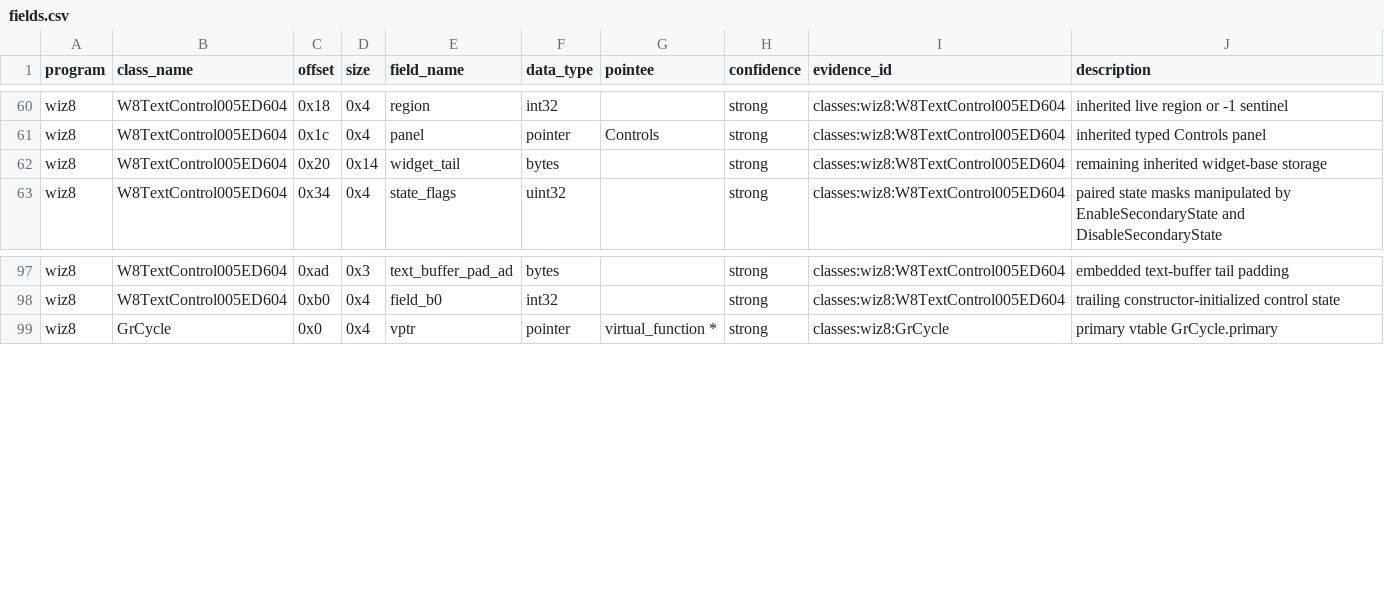
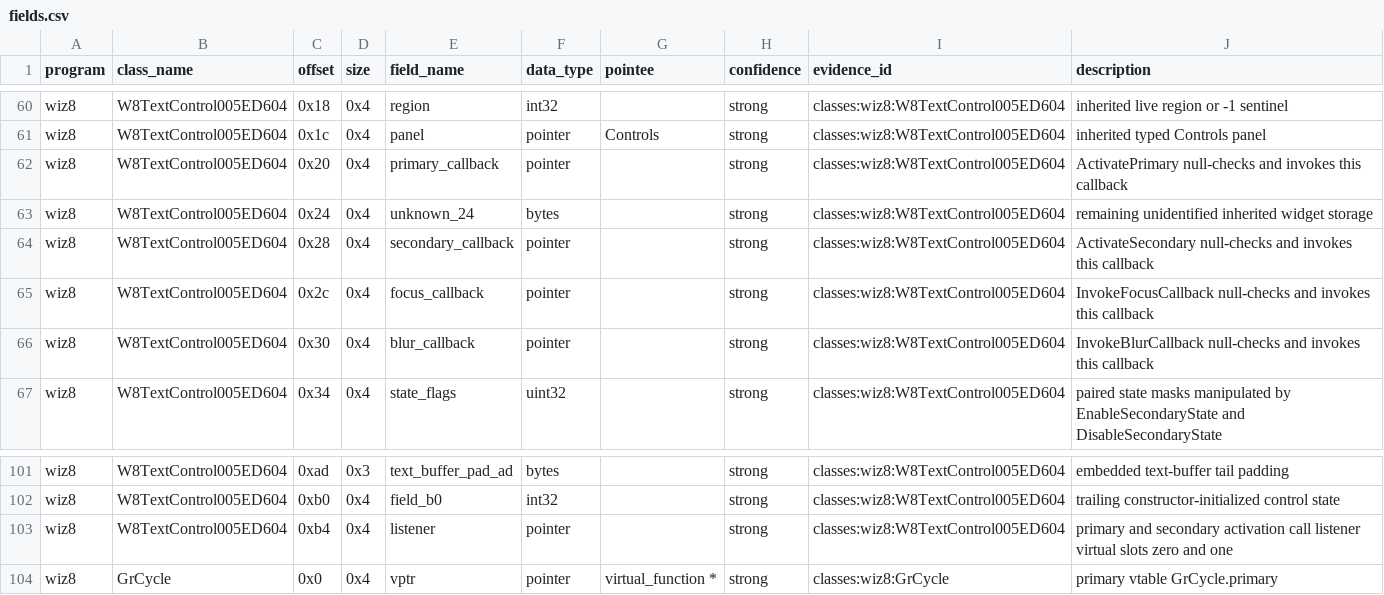
Before and after one commit to agluszak/wizardry-8-decomp, a CSV file: evidence/reviewed/wiz8/fields.csv, drawn as a sheet; only a part is shown, gaps mark what is left out.

```diff
--- a/evidence/reviewed/wiz8/fields.csv
+++ b/evidence/reviewed/wiz8/fields.csv
@@ -61,3 +61,7 @@ wiz8,W8TextControl005ED604,0x18,0x4,region,int32,,strong,classes:wiz8:W8TextCont
 wiz8,W8TextControl005ED604,0x1c,0x4,panel,pointer,Controls,strong,classes:wiz8:W8TextControl005ED604,inherited typed Controls panel
-wiz8,W8TextControl005ED604,0x20,0x14,widget_tail,bytes,,strong,classes:wiz8:W8TextControl005ED604,remaining inherited widget-base storage
+wiz8,W8TextControl005ED604,0x20,0x4,primary_callback,pointer,,strong,classes:wiz8:W8TextControl005ED604,ActivatePrimary null-checks and invokes this callback
+wiz8,W8TextControl005ED604,0x24,0x4,unknown_24,bytes,,strong,classes:wiz8:W8TextControl005ED604,remaining unidentified inherited widget storage
+wiz8,W8TextControl005ED604,0x28,0x4,secondary_callback,pointer,,strong,classes:wiz8:W8TextControl005ED604,ActivateSecondary null-checks and invokes this callback
+wiz8,W8TextControl005ED604,0x2c,0x4,focus_callback,pointer,,strong,classes:wiz8:W8TextControl005ED604,InvokeFocusCallback null-checks and invokes this callback
+wiz8,W8TextControl005ED604,0x30,0x4,blur_callback,pointer,,strong,classes:wiz8:W8TextControl005ED604,InvokeBlurCallback null-checks and invokes this callback
 wiz8,W8TextControl005ED604,0x34,0x4,state_flags,uint32,,strong,classes:wiz8:W8TextControl005ED604,paired state masks manipulated by EnableSecondaryState and DisableSecondaryState
@@ -98,2 +102,3 @@ wiz8,W8TextControl005ED604,0xad,0x3,text_buffer_pad_ad,bytes,,strong,classes:wiz
 wiz8,W8TextControl005ED604,0xb0,0x4,field_b0,int32,,strong,classes:wiz8:W8TextControl005ED604,trailing constructor-initialized control state
+wiz8,W8TextControl005ED604,0xb4,0x4,listener,pointer,,strong,classes:wiz8:W8TextControl005ED604,primary and secondary activation call listener virtual slots zero and one
 wiz8,GrCycle,0x0,0x4,vptr,pointer,virtual_function *,strong,classes:wiz8:GrCycle,primary vtable GrCycle.primary
```
Also changed, not shown: config/reccmp/wiz8-gameplay-boundaries.csv, evidence/reviewed/wiz8/classes.csv, 5 other files.
